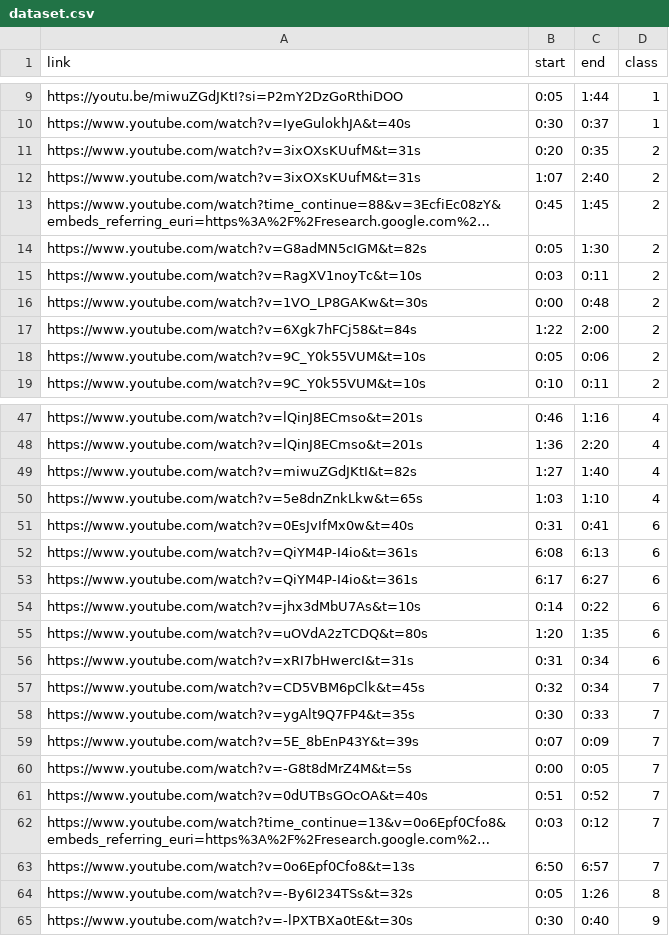
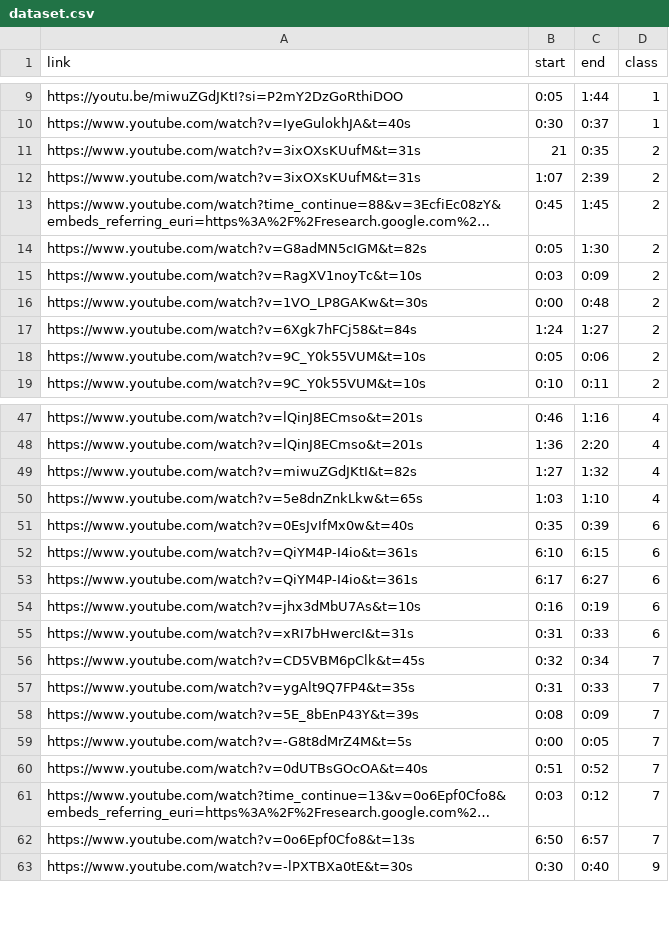
Before and after one commit to aromanusc/SoundQ, a CSV file: synth_data_gen/dataset.csv, drawn as a sheet; only a part is shown, gaps mark what is left out; long unchanged cells end in …; removed rows and columns are numbered as before the commit, all else as after; the diff covers the shown part only; the diff names each change by its address in the sheet, - before the commit and + after, or states it on an @@ line.

```diff
--- a/synth_data_gen/dataset.csv
+++ b/synth_data_gen/dataset.csv
-B11 (start): 0:20
+B11 (start): 21
-C12 (end): 2:40
+C12 (end): 2:39
-C15 (end): 0:11
+C15 (end): 0:09
-B17 (start): 1:22
+B17 (start): 1:24
-C17 (end): 2:00
+C17 (end): 1:27
-C49 (end): 1:40
+C49 (end): 1:32
-B51 (start): 0:31
+B51 (start): 0:35
-C51 (end): 0:41
+C51 (end): 0:39
-B52 (start): 6:08
+B52 (start): 6:10
-C52 (end): 6:13
+C52 (end): 6:15
-B54 (start): 0:14
+B54 (start): 0:16
-C54 (end): 0:22
+C54 (end): 0:19
-row 55: https://www.youtube.com/watch?v=uOVdA2zTCDQ&t=80s | 1:20 | 1:35 | 6
-C55 (end): 0:34
+C55 (end): 0:33
-B57 (start): 0:30
+B57 (start): 0:31
-B58 (start): 0:07
+B58 (start): 0:08
-row 64: https://www.youtube.com/watch?v=-By6I234TSs&t=32s | 0:05 | 1:26 | 8
```
Also changed, not shown: 21 removed rows and 48 edited cells elsewhere in this file.
